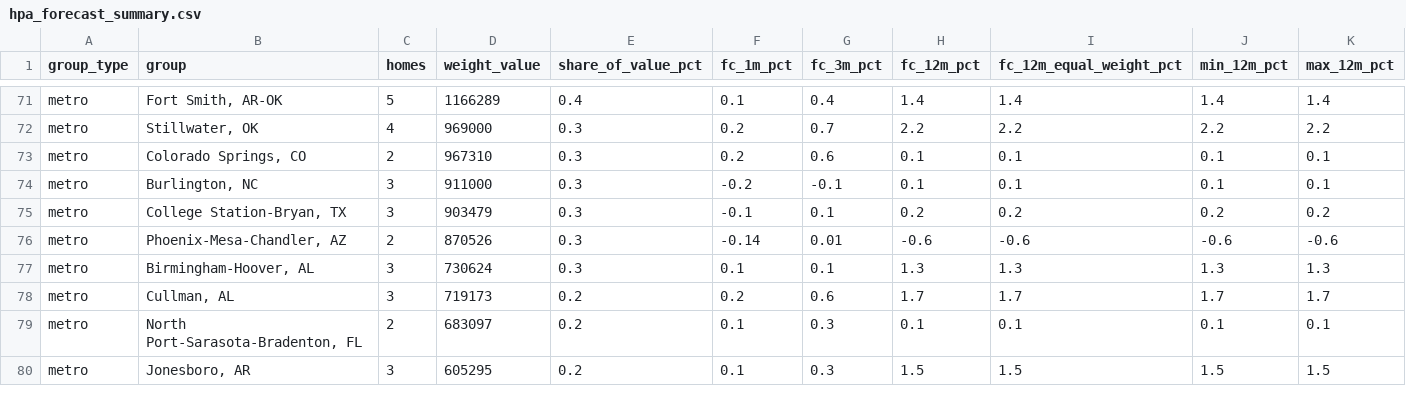
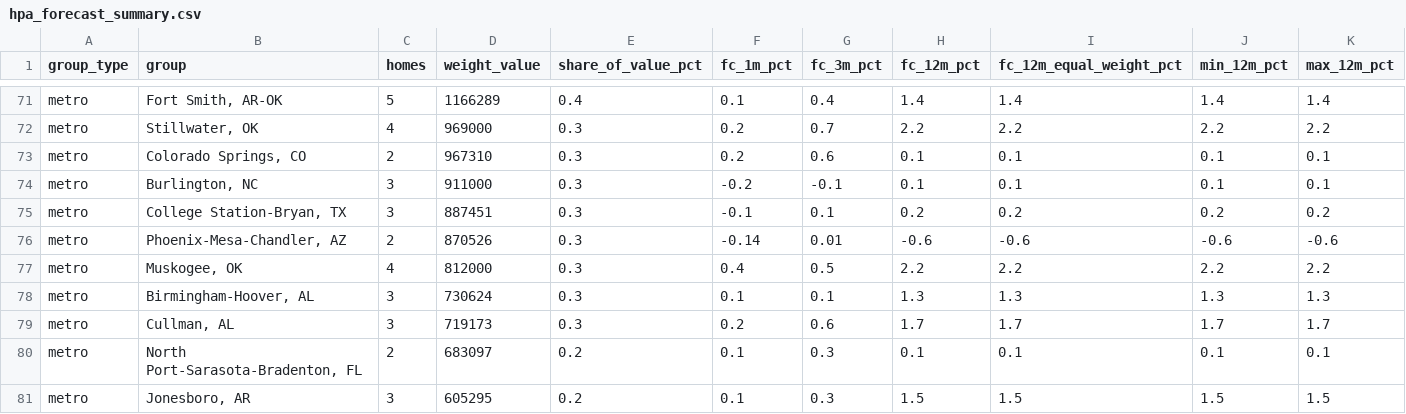
Before and after one commit to Public-CRE-Data/mrp-liberty-homes, a CSV file: zillow/hpa_forecast_summary.csv, drawn as a sheet; only a part is shown, gaps mark what is left out; addresses are those after the commit; rows hold the shown columns only; the diff covers the shown part only; the diff names each change by its address in the sheet, - before the commit and + after, or states it on an @@ line.

```diff
--- a/zillow/hpa_forecast_summary.csv
+++ b/zillow/hpa_forecast_summary.csv
-D75 (weight_value): 903479
+D75 (weight_value): 887451
+row 77: metro | Muskogee, OK | 4 | 812000 | 0.3 | 0.4 | 0.5 | 2.2 | 2.2 | 2.2 | 2.2
-E79 (share_of_value_pct): 0.2
+E79 (share_of_value_pct): 0.3
```
Also changed, not shown: 2 added rows, 2 removed rows and 48 edited cells elsewhere in this file, headline/1_homes.tsv, mrp_liberty_homes.csv, 14 other files.
